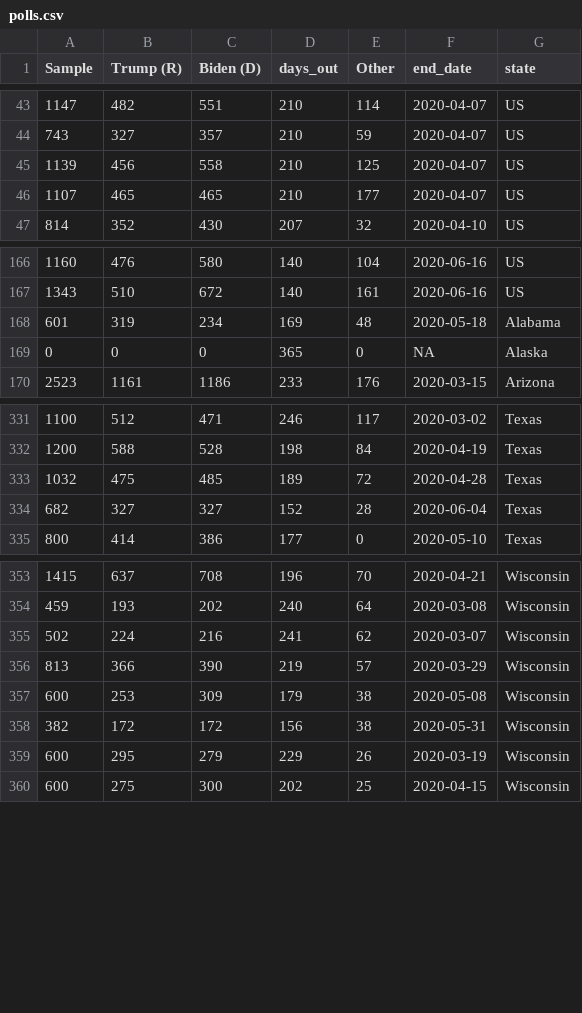
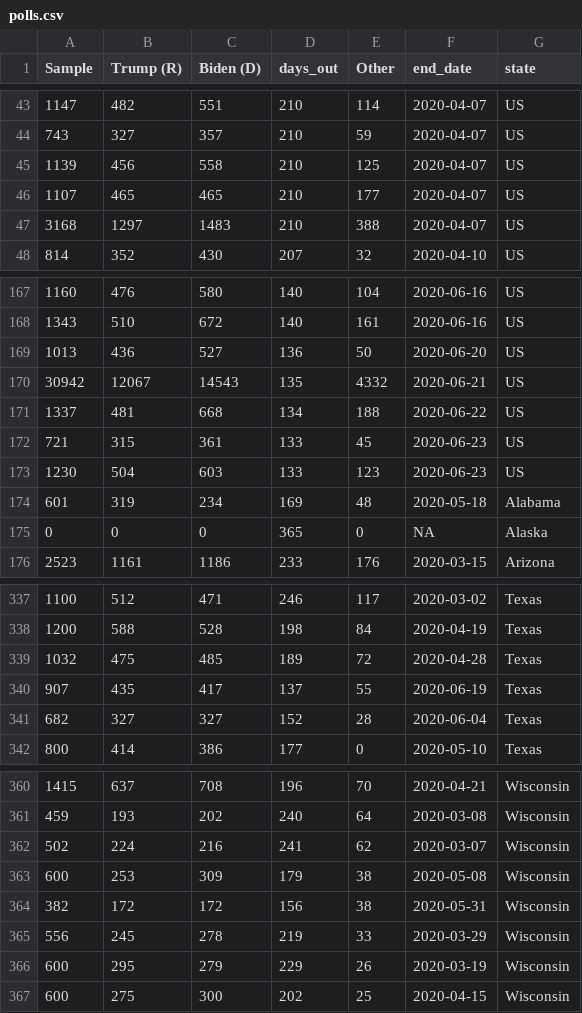
Before and after one commit to alexpavlakis/yapa, a CSV file: data/polls.csv, drawn as a sheet; only a part is shown, gaps mark what is left out; removed rows and columns are numbered as before the commit, all else as after; the diff names each change by its address in the sheet, - before the commit and + after, or states it on an @@ line.

```diff
--- a/data/polls.csv
+++ b/data/polls.csv
+row 47: 3168 | 1297 | 1483 | 210 | 388 | 2020-04-07 | US
+row 169: 1013 | 436 | 527 | 136 | 50 | 2020-06-20 | US
+row 170: 30942 | 12067 | 14543 | 135 | 4332 | 2020-06-21 | US
+row 171: 1337 | 481 | 668 | 134 | 188 | 2020-06-22 | US
+row 172: 721 | 315 | 361 | 133 | 45 | 2020-06-23 | US
+row 173: 1230 | 504 | 603 | 133 | 123 | 2020-06-23 | US
+row 340: 907 | 435 | 417 | 137 | 55 | 2020-06-19 | Texas
-row 356: 813 | 366 | 390 | 219 | 57 | 2020-03-29 | Wisconsin
+row 365: 556 | 245 | 278 | 219 | 33 | 2020-03-29 | Wisconsin
```
Also changed, not shown: results/ec_ts.csv, results/poll_averages_natl.csv, 16 other files.
